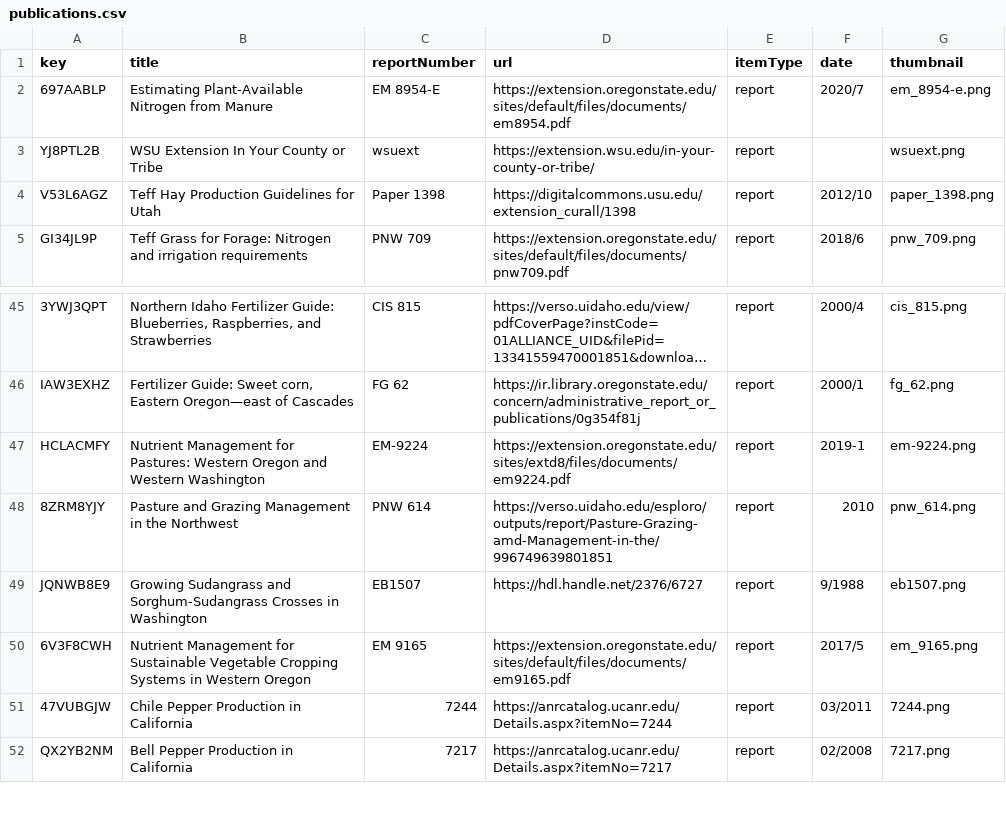
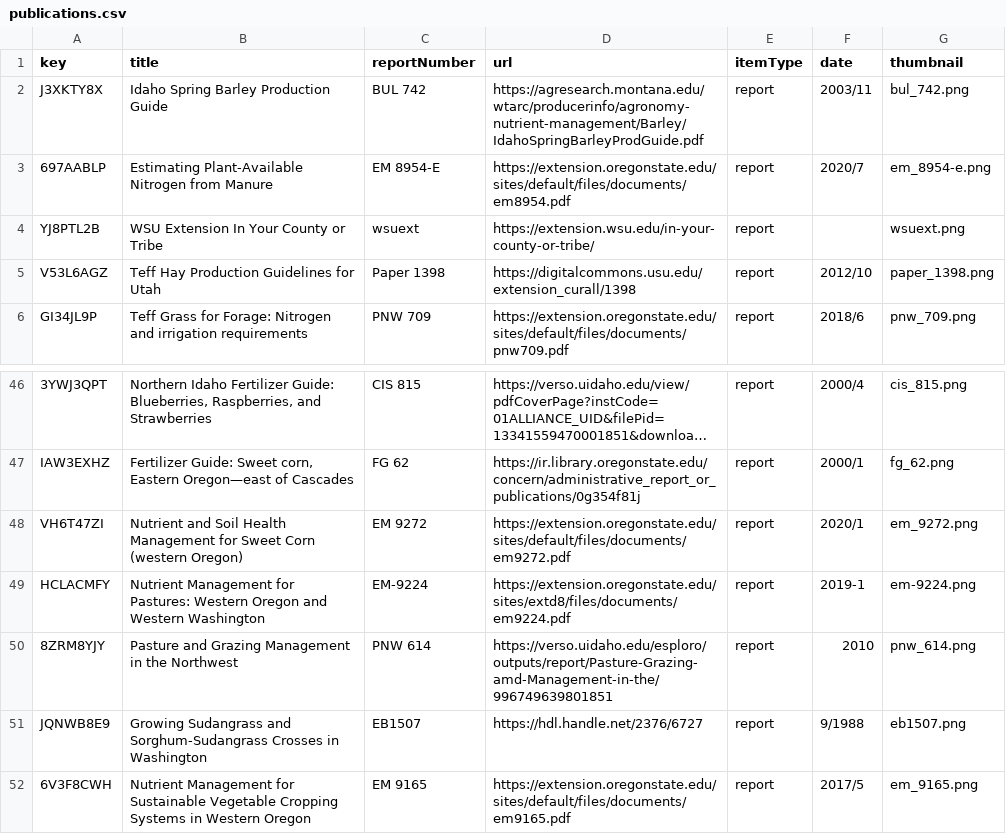
Before and after one commit to a-peterson-wa/wsda-dss-publications, a CSV file: data/publications.csv, drawn as a sheet; only a part is shown, gaps mark what is left out; the shorter side is filled out with more unchanged rows; long unchanged cells end in ….

Commit message:
Item update

```diff
--- a/data/publications.csv
+++ b/data/publications.csv
@@ -1,2 +1,3 @@
 "key","title","reportNumber","url","itemType","date","thumbnail"
+"J3XKTY8X","Idaho Spring Barley Production Guide","BUL 742","https://agresearch.montana.edu/wtarc/producerinfo/agronomy-nutrient-management/Barley/IdahoSpringBarleyProdGuide.pdf","report","2003/11","bul_742.png"
 "697AABLP","Estimating Plant-Available Nitrogen from Manure","EM 8954-E","https://extension.oregonstate.edu/sites/default/files/documents/em8954.pdf","report","2020/7","em_8954-e.png"
@@ -46,2 +47,3 @@
 "IAW3EXHZ","Fertilizer Guide: Sweet corn, Eastern Oregon—east of Cascades","FG 62","https://ir.library.oregonstate.edu/concern/administrative_report_or_publications/0g354f81j","report","2000/1","fg_62.png"
+"VH6T47ZI","Nutrient and Soil Health Management for Sweet Corn (western Oregon)","EM 9272","https://extension.oregonstate.edu/sites/default/files/documents/em9272.pdf","report","2020/1","em_9272.png"
 "HCLACMFY","Nutrient Management for Pastures: Western Oregon and Western Washington","EM-9224","https://extension.oregonstate.edu/sites/extd8/files/documents/em9224.pdf","report","2019-1","em-9224.png"
```
